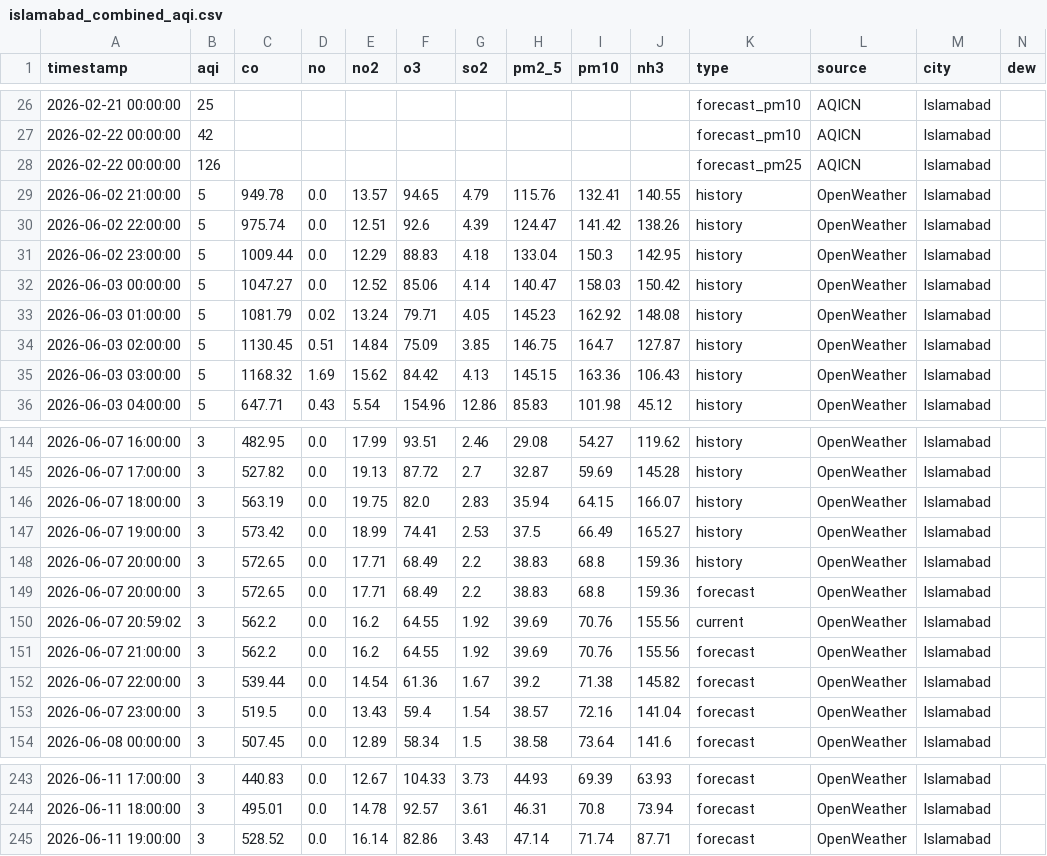
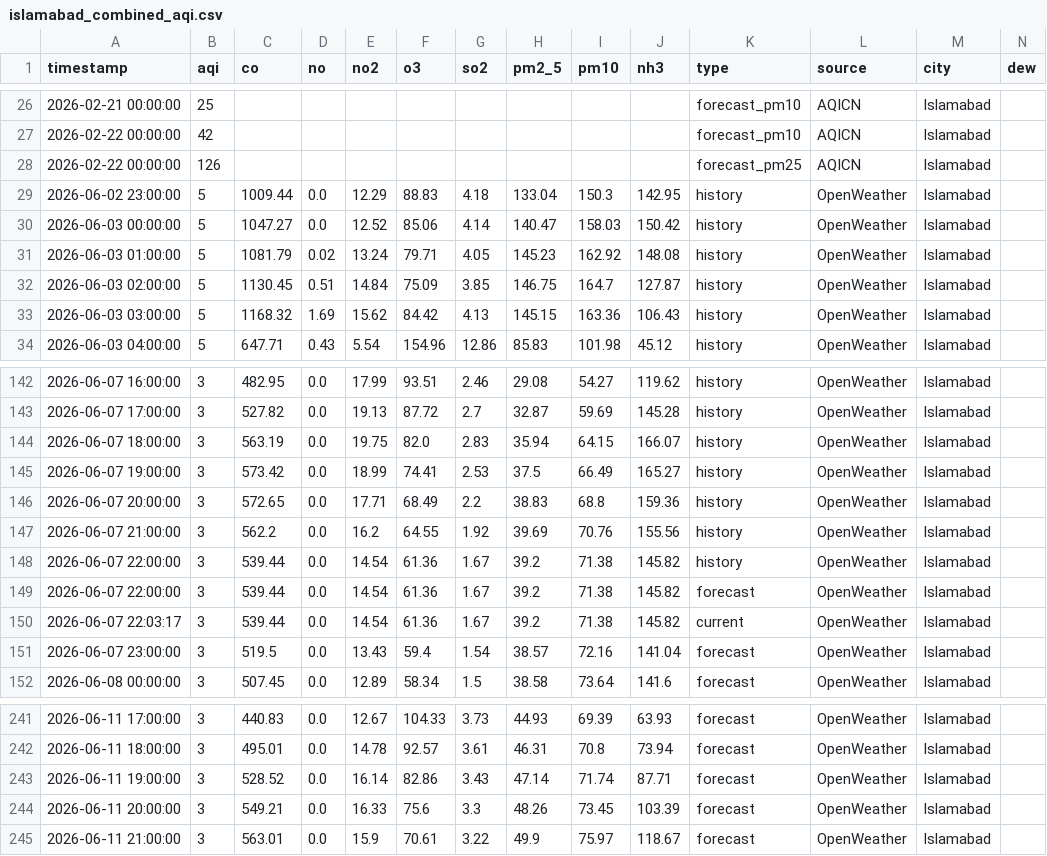
Before and after one commit to Javeria-Motiwala/AQI, a CSV file: data/islamabad_combined_aqi.csv, drawn as a sheet; only a part is shown, gaps mark what is left out; removed rows and columns are numbered as before the commit, all else as after; rows hold the shown columns only; the diff names each change by its address in the sheet, - before the commit and + after, or states it on an @@ line.

```diff
--- a/data/islamabad_combined_aqi.csv
+++ b/data/islamabad_combined_aqi.csv
-row 29: 2026-06-02 21:00:00 | 5 | 949.78 | 0.0 | 13.57 | 94.65 | 4.79 | 115.76 | 132.41 | 140.55 | history | OpenWeather | Islamabad
-row 30: 2026-06-02 22:00:00 | 5 | 975.74 | 0.0 | 12.51 | 92.6 | 4.39 | 124.47 | 141.42 | 138.26 | history | OpenWeather | Islamabad
-row 149: 2026-06-07 20:00:00 | 3 | 572.65 | 0.0 | 17.71 | 68.49 | 2.2 | 38.83 | 68.8 | 159.36 | forecast | OpenWeather | Islamabad
-row 150: 2026-06-07 20:59:02 | 3 | 562.2 | 0.0 | 16.2 | 64.55 | 1.92 | 39.69 | 70.76 | 155.56 | current | OpenWeather | Islamabad
-K147 (type): forecast
+K147 (type): history
+row 148: 2026-06-07 22:00:00 | 3 | 539.44 | 0.0 | 14.54 | 61.36 | 1.67 | 39.2 | 71.38 | 145.82 | history | OpenWeather | Islamabad
+row 150: 2026-06-07 22:03:17 | 3 | 539.44 | 0.0 | 14.54 | 61.36 | 1.67 | 39.2 | 71.38 | 145.82 | current | OpenWeather | Islamabad
+row 244: 2026-06-11 20:00:00 | 3 | 549.21 | 0.0 | 16.33 | 75.6 | 3.3 | 48.26 | 73.45 | 103.39 | forecast | OpenWeather | Islamabad
+row 245: 2026-06-11 21:00:00 | 3 | 563.01 | 0.0 | 15.9 | 70.61 | 3.22 | 49.9 | 75.97 | 118.67 | forecast | OpenWeather | Islamabad
```
Also changed, not shown: data/karachi_combined_aqi.csv, data/lahore_combined_aqi.csv, 1 other file.
